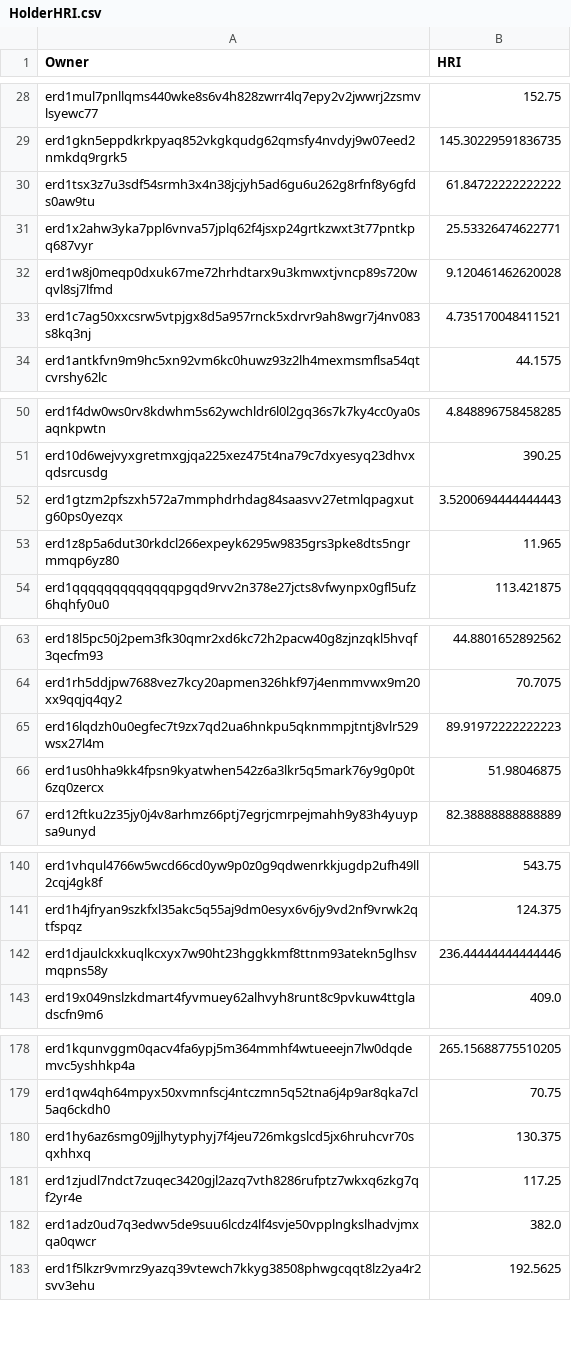
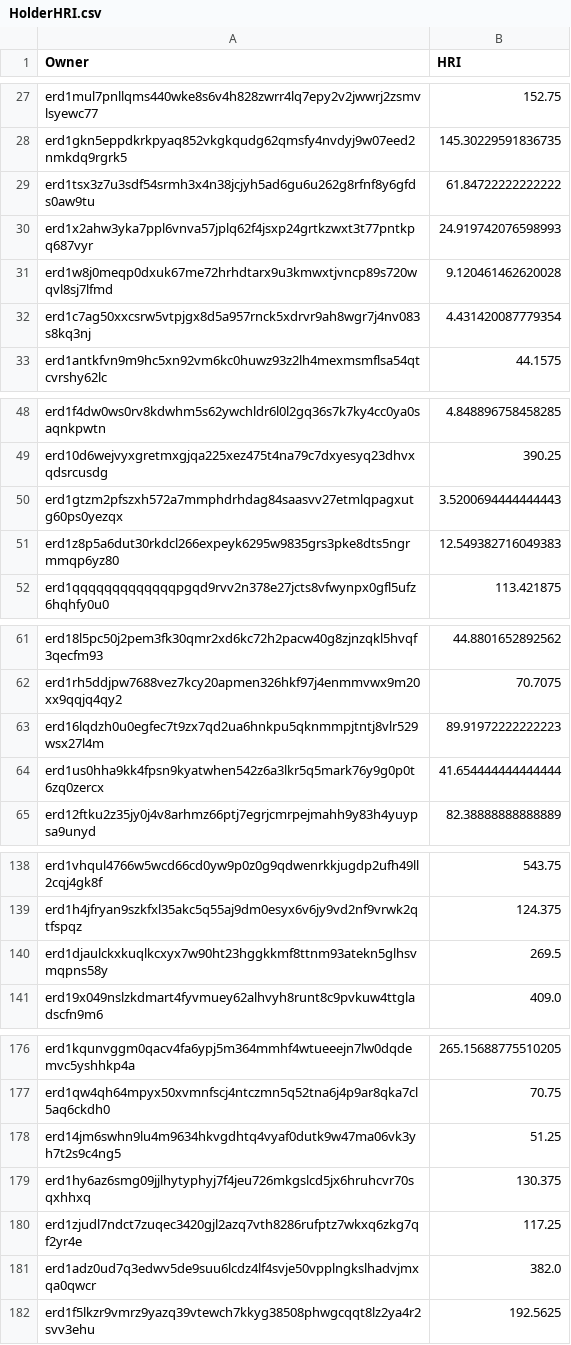
Before and after one commit to jacksmedia/hriapp, a CSV file: HolderHRI.csv, drawn as a sheet; only a part is shown, gaps mark what is left out; the diff covers the shown part only.

```diff
--- a/HolderHRI.csv
+++ b/HolderHRI.csv
@@ -30,5 +29,5 @@ erd1gkn5eppdkrkpyaq852vkgkqudg62qmsfy4nvdyj9w07eed2nmkdq9rgrk5,145.3022959183673
 erd1tsx3z7u3sdf54srmh3x4n38jcjyh5ad6gu6u262g8rfnf8y6gfds0aw9tu,61.84722222222222
-erd1x2ahw3yka7ppl6vnva57jplq62f4jsxp24grtkzwxt3t77pntkpq687vyr,25.53326474622771
+erd1x2ahw3yka7ppl6vnva57jplq62f4jsxp24grtkzwxt3t77pntkpq687vyr,24.919742076598993
 erd1w8j0meqp0dxuk67me72hrhdtarx9u3kmwxtjvncp89s720wqvl8sj7lfmd,9.120461462620028
-erd1c7ag50xxcsrw5vtpjgx8d5a957rnck5xdrvr9ah8wgr7j4nv083s8kq3nj,4.735170048411521
+erd1c7ag50xxcsrw5vtpjgx8d5a957rnck5xdrvr9ah8wgr7j4nv083s8kq3nj,4.431420087779354
 erd1antkfvn9m9hc5xn92vm6kc0huwz93z2lh4mexmsmflsa54qtcvrshy62lc,44.1575
@@ -52,3 +50,3 @@ erd10d6wejvyxgretmxgjqa225xez475t4na79c7dxyesyq23dhvxqdsrcusdg,390.25
 erd1gtzm2pfszxh572a7mmphdrhdag84saasvv27etmlqpagxutg60ps0yezqx,3.5200694444444443
-erd1z8p5a6dut30rkdcl266expeyk6295w9835grs3pke8dts5ngrmmqp6yz80,11.965
+erd1z8p5a6dut30rkdcl266expeyk6295w9835grs3pke8dts5ngrmmqp6yz80,12.549382716049383
 erd1qqqqqqqqqqqqqpgqd9rvv2n378e27jcts8vfwynpx0gfl5ufz6hqhfy0u0,113.421875
@@ -65,3 +63,3 @@ erd1rh5ddjpw7688vez7kcy20apmen326hkf97j4enmmvwx9m20xx9qqjq4qy2,70.7075
 erd16lqdzh0u0egfec7t9zx7qd2ua6hnkpu5qknmmpjtntj8vlr529wsx27l4m,89.91972222222223
-erd1us0hha9kk4fpsn9kyatwhen542z6a3lkr5q5mark76y9g0p0t6zq0zercx,51.98046875
+erd1us0hha9kk4fpsn9kyatwhen542z6a3lkr5q5mark76y9g0p0t6zq0zercx,41.654444444444444
 erd12ftku2z35jy0j4v8arhmz66ptj7egrjcmrpejmahh9y83h4yuypsa9unyd,82.38888888888889
@@ -141,3 +139,3 @@ erd1vhqul4766w5wcd66cd0yw9p0z0g9qdwenrkkjugdp2ufh49ll2cqj4gk8f,543.75
 erd1h4jfryan9szkfxl35akc5q55aj9dm0esyx6v6jy9vd2nf9vrwk2qtfspqz,124.375
-erd1djaulckxkuqlkcxyx7w90ht23hggkkmf8ttnm93atekn5glhsvmqpns58y,236.44444444444446
+erd1djaulckxkuqlkcxyx7w90ht23hggkkmf8ttnm93atekn5glhsvmqpns58y,269.5
 erd19x049nslzkdmart4fyvmuey62alhvyh8runt8c9pvkuw4ttgladscfn9m6,409.0
@@ -179,2 +177,3 @@ erd1kqunvggm0qacv4fa6ypj5m364mmhf4wtueeejn7lw0dqdemvc5yshhkp4a,265.1568877551020
 erd1qw4qh64mpyx50xvmnfscj4ntczmn5q52tna6j4p9ar8qka7cl5aq6ckdh0,70.75
+erd14jm6swhn9lu4m9634hkvgdhtq4vyaf0dutk9w47ma06vk3yh7t2s9c4ng5,51.25
 erd1hy6az6smg09jjlhytyphyj7f4jeu726mkgslcd5jx6hruhcvr70sqxhhxq,130.375
```
Also changed, not shown: 2 added rows, 4 removed rows and 7 edited cells elsewhere in this file, CombeyHolder.csv, CombotsHolder.csv, 1 other file.
